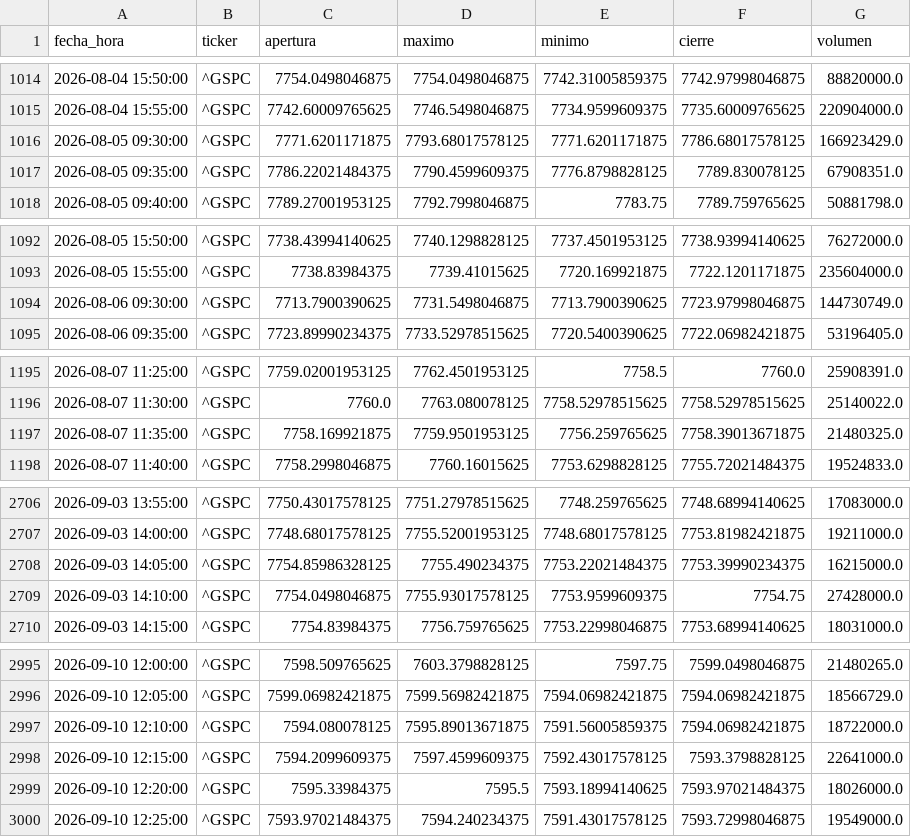
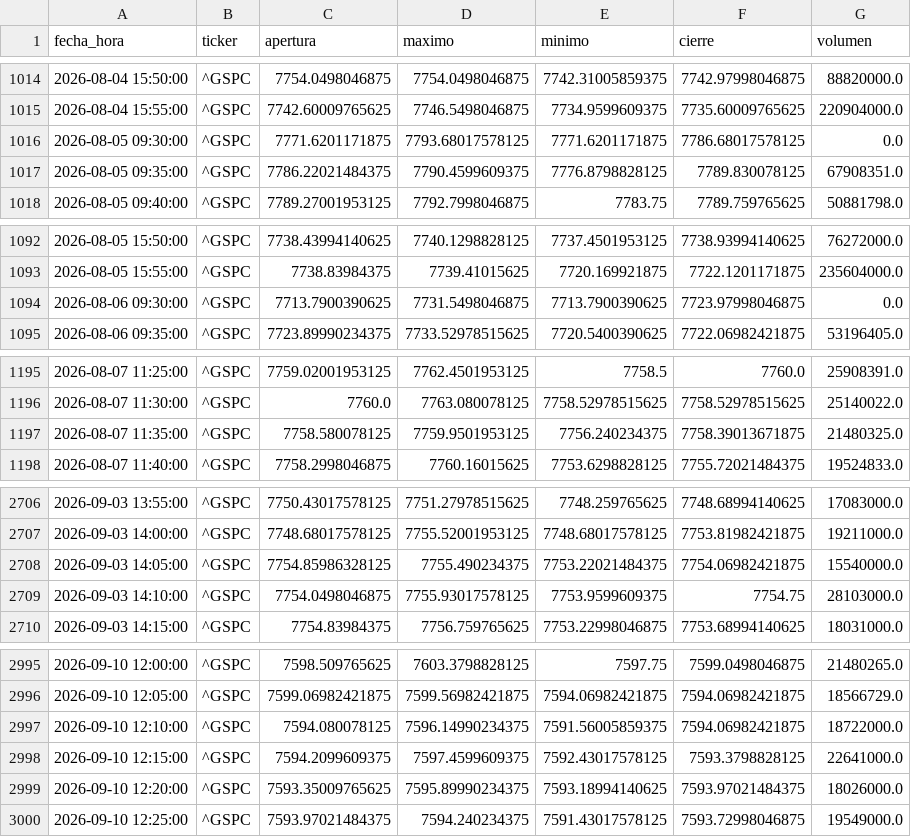
Before and after one commit to theosantacruz13-coder/Panel-bolsa-usa, a CSV file: datos/csv/GSPC_intradia.csv, drawn as a sheet; only a part is shown, gaps mark what is left out; the diff covers the shown part only.

```diff
--- a/datos/csv/GSPC_intradia.csv
+++ b/datos/csv/GSPC_intradia.csv
@@ -1015,3 +1015,3 @@ fecha_hora,ticker,apertura,maximo,minimo,cierre,volumen
 2026-08-04 15:55:00,^GSPC,7742.60009765625,7746.5498046875,7734.9599609375,7735.60009765625,220904000.0
-2026-08-05 09:30:00,^GSPC,7771.6201171875,7793.68017578125,7771.6201171875,7786.68017578125,166923429.0
+2026-08-05 09:30:00,^GSPC,7771.6201171875,7793.68017578125,7771.6201171875,7786.68017578125,0.0
 2026-08-05 09:35:00,^GSPC,7786.22021484375,7790.4599609375,7776.8798828125,7789.830078125,67908351.0
@@ -1093,3 +1093,3 @@ fecha_hora,ticker,apertura,maximo,minimo,cierre,volumen
 2026-08-05 15:55:00,^GSPC,7738.83984375,7739.41015625,7720.169921875,7722.1201171875,235604000.0
-2026-08-06 09:30:00,^GSPC,7713.7900390625,7731.5498046875,7713.7900390625,7723.97998046875,144730749.0
+2026-08-06 09:30:00,^GSPC,7713.7900390625,7731.5498046875,7713.7900390625,7723.97998046875,0.0
 2026-08-06 09:35:00,^GSPC,7723.89990234375,7733.52978515625,7720.5400390625,7722.06982421875,53196405.0
@@ -1196,3 +1196,3 @@ fecha_hora,ticker,apertura,maximo,minimo,cierre,volumen
 2026-08-07 11:30:00,^GSPC,7760.0,7763.080078125,7758.52978515625,7758.52978515625,25140022.0
-2026-08-07 11:35:00,^GSPC,7758.169921875,7759.9501953125,7756.259765625,7758.39013671875,21480325.0
+2026-08-07 11:35:00,^GSPC,7758.580078125,7759.9501953125,7756.240234375,7758.39013671875,21480325.0
 2026-08-07 11:40:00,^GSPC,7758.2998046875,7760.16015625,7753.6298828125,7755.72021484375,19524833.0
@@ -2707,4 +2707,4 @@ fecha_hora,ticker,apertura,maximo,minimo,cierre,volumen
 2026-09-03 14:00:00,^GSPC,7748.68017578125,7755.52001953125,7748.68017578125,7753.81982421875,19211000.0
-2026-09-03 14:05:00,^GSPC,7754.85986328125,7755.490234375,7753.22021484375,7753.39990234375,16215000.0
-2026-09-03 14:10:00,^GSPC,7754.0498046875,7755.93017578125,7753.9599609375,7754.75,27428000.0
+2026-09-03 14:05:00,^GSPC,7754.85986328125,7755.490234375,7753.22021484375,7754.06982421875,15540000.0
+2026-09-03 14:10:00,^GSPC,7754.0498046875,7755.93017578125,7753.9599609375,7754.75,28103000.0
 2026-09-03 14:15:00,^GSPC,7754.83984375,7756.759765625,7753.22998046875,7753.68994140625,18031000.0
@@ -2996,5 +2996,5 @@ fecha_hora,ticker,apertura,maximo,minimo,cierre,volumen
 2026-09-10 12:05:00,^GSPC,7599.06982421875,7599.56982421875,7594.06982421875,7594.06982421875,18566729.0
-2026-09-10 12:10:00,^GSPC,7594.080078125,7595.89013671875,7591.56005859375,7594.06982421875,18722000.0
+2026-09-10 12:10:00,^GSPC,7594.080078125,7596.14990234375,7591.56005859375,7594.06982421875,18722000.0
 2026-09-10 12:15:00,^GSPC,7594.2099609375,7597.4599609375,7592.43017578125,7593.3798828125,22641000.0
-2026-09-10 12:20:00,^GSPC,7595.33984375,7595.5,7593.18994140625,7593.97021484375,18026000.0
+2026-09-10 12:20:00,^GSPC,7593.35009765625,7595.89990234375,7593.18994140625,7593.97021484375,18026000.0
 2026-09-10 12:25:00,^GSPC,7593.97021484375,7594.240234375,7591.43017578125,7593.72998046875,19549000.0
```
Also changed, not shown: 15 edited cells elsewhere in this file, datos/csv/DIA_diario.csv, datos/csv/DIA_intradia.csv, 14 other files.
